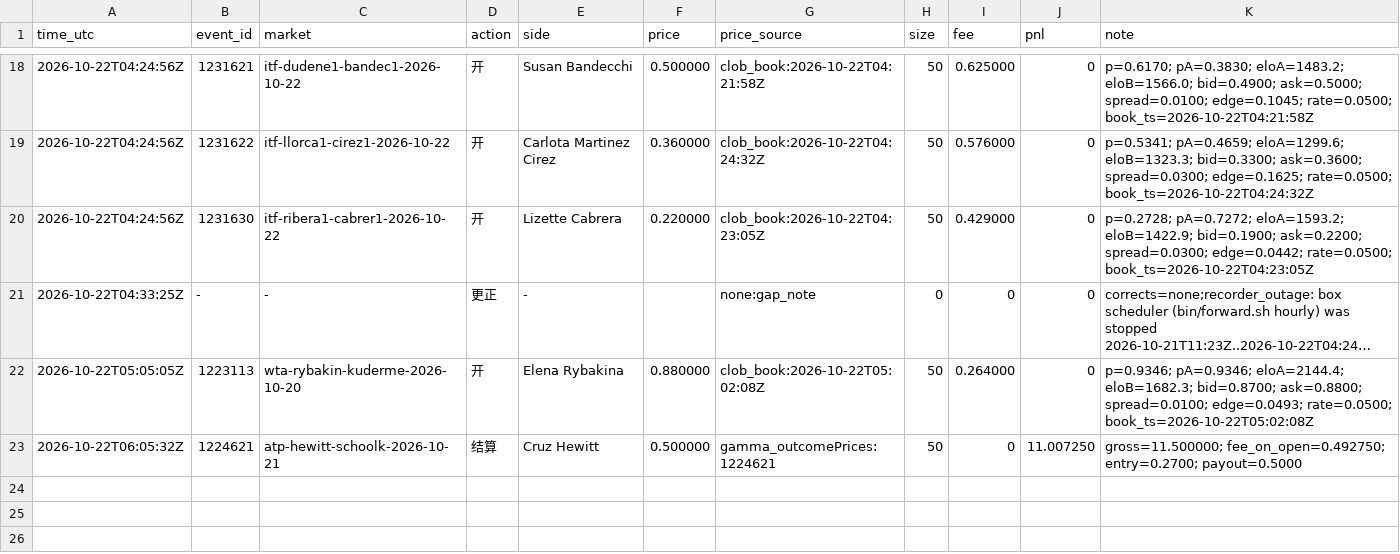
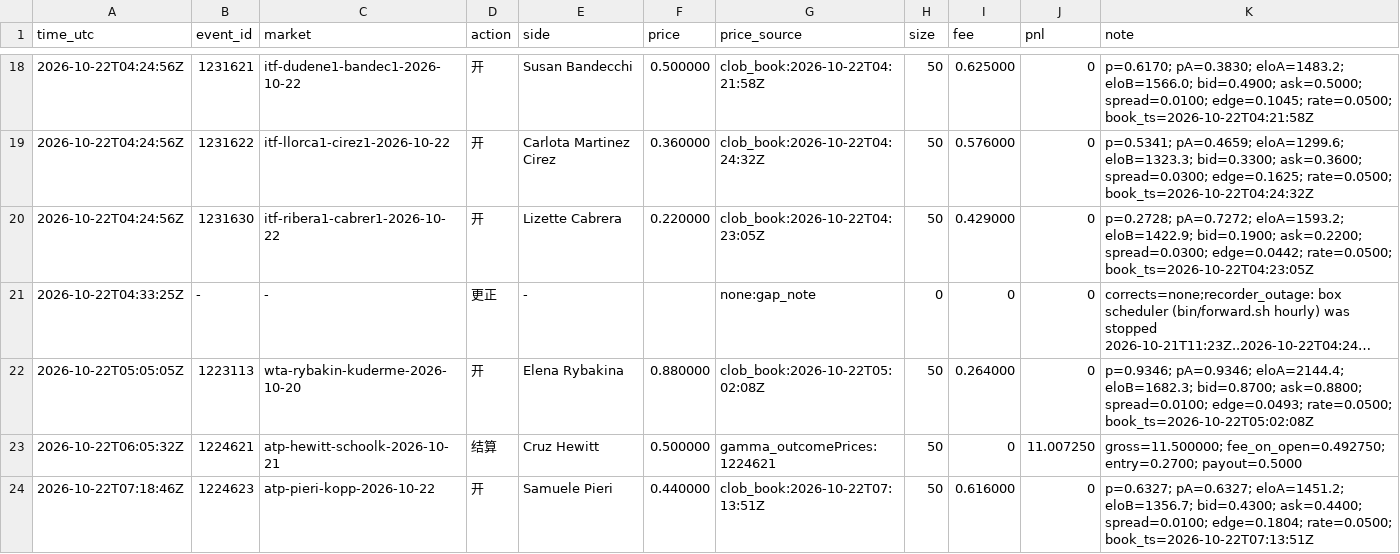
Before and after one commit to yugao-tum/trdproj-bots, a CSV file: bots/quant/forward/quant-006/ledger.csv, drawn as a sheet; only a part is shown, gaps mark what is left out; long unchanged cells end in ….

```diff
--- a/bots/quant/forward/quant-006/ledger.csv
+++ b/bots/quant/forward/quant-006/ledger.csv
@@ -23 +23,2 @@ time_utc,event_id,market,action,side,price,price_source,size,fee,pnl,note
 2026-10-22T06:05:32Z,1224621,atp-hewitt-schoolk-2026-10-21,结算,Cruz Hewitt,0.500000,gamma_outcomePrices:1224621,50,0,11.007250,gross=11.500000; fee_on_open=0.492750; entry=0.2700; payout=0.5000
+2026-10-22T07:18:46Z,1224623,atp-pieri-kopp-2026-10-22,开,Samuele Pieri,0.440000,clob_book:2026-10-22T07:13:51Z,50,0.616000,0,p=0.6327; pA=0.6327; eloA=1451.2; eloB=1356.7; bid=0.4300; ask=0.4400; spread=0.0100; edge=0.1804; rate=0.0500; book_ts=2026-10-22T07:13:51Z
```
Also changed, not shown: bots/quant/forward/quant-034/ledger.csv, bots/quant/forward/quant-035/ledger.csv, 4 other files.
